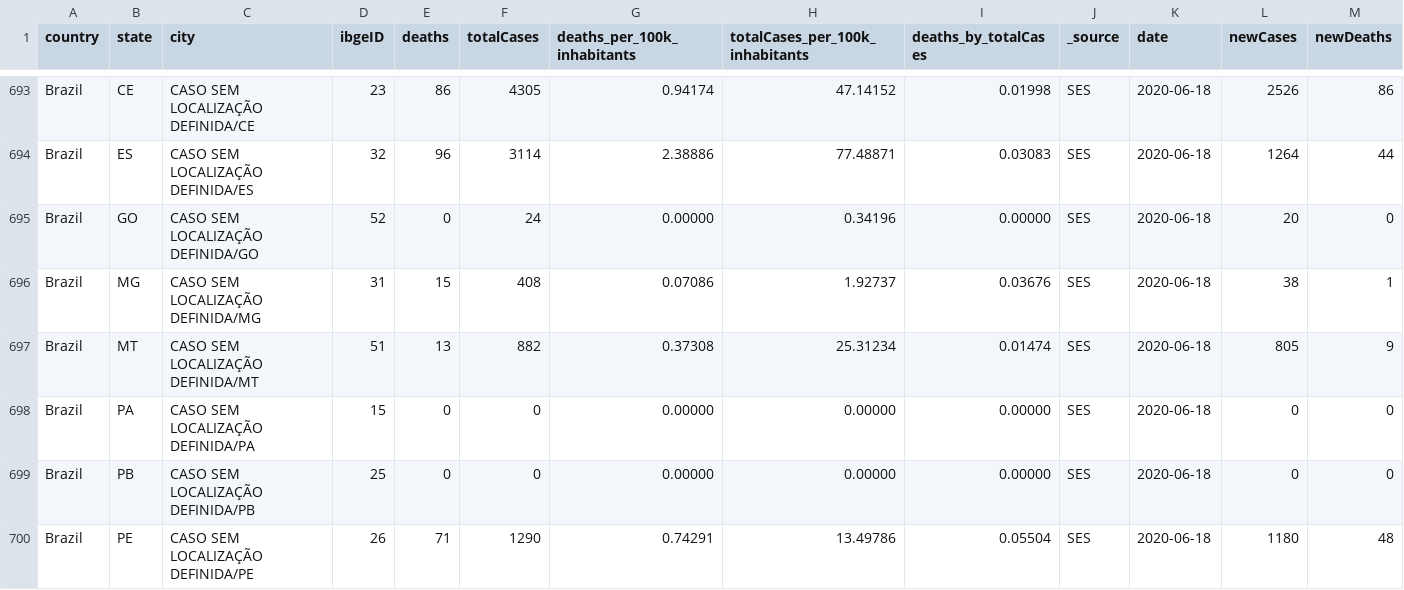
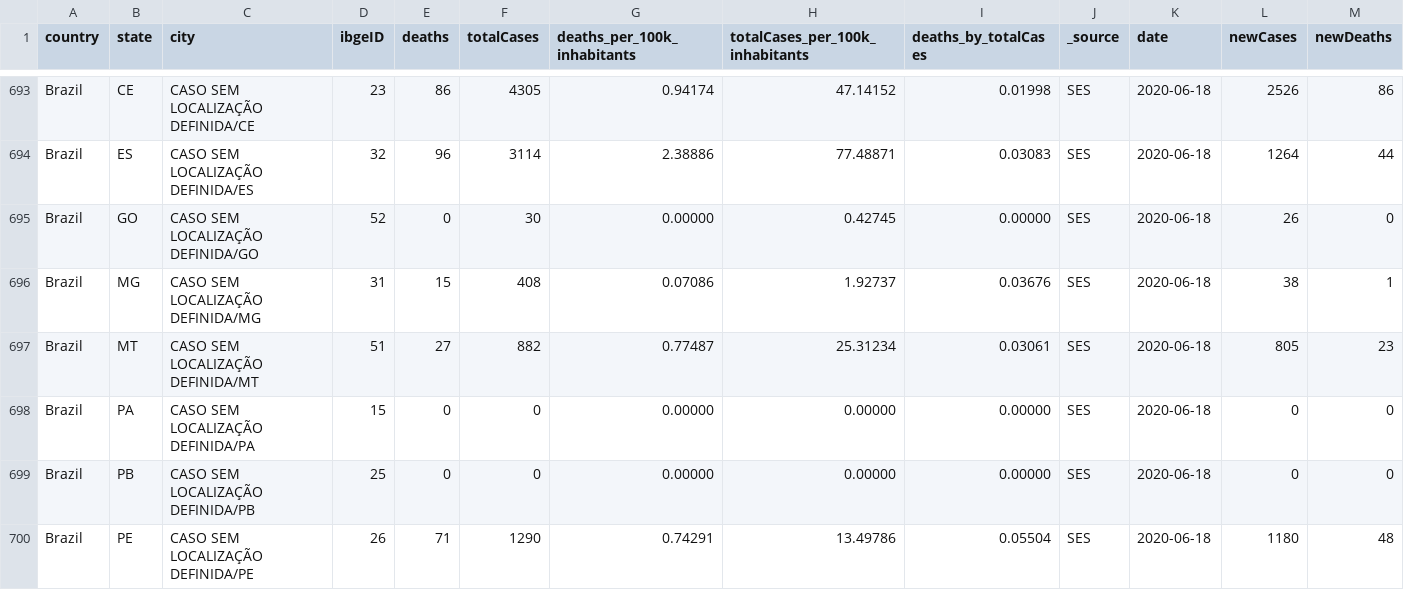
Before and after one commit to rdenadai/covid-19-stats, a CSV file: data/covid-19/brazil/cases-brazil-cities-2020-06-19.csv, drawn as a sheet; only a part is shown, gaps mark what is left out.

```diff
--- a/data/covid-19/brazil/cases-brazil-cities-2020-06-19.csv
+++ b/data/covid-19/brazil/cases-brazil-cities-2020-06-19.csv
@@ -694,5 +694,5 @@ Brazil,CE,CASO SEM LOCALIZAÇÃO DEFINIDA/CE,23,86,4305,0.94174,47.14152,0.01998
 Brazil,ES,CASO SEM LOCALIZAÇÃO DEFINIDA/ES,32,96,3114,2.38886,77.48871,0.03083,SES,2020-06-18,1264,44
-Brazil,GO,CASO SEM LOCALIZAÇÃO DEFINIDA/GO,52,0,24,0.00000,0.34196,0.00000,SES,2020-06-18,20,0
+Brazil,GO,CASO SEM LOCALIZAÇÃO DEFINIDA/GO,52,0,30,0.00000,0.42745,0.00000,SES,2020-06-18,26,0
 Brazil,MG,CASO SEM LOCALIZAÇÃO DEFINIDA/MG,31,15,408,0.07086,1.92737,0.03676,SES,2020-06-18,38,1
-Brazil,MT,CASO SEM LOCALIZAÇÃO DEFINIDA/MT,51,13,882,0.37308,25.31234,0.01474,SES,2020-06-18,805,9
+Brazil,MT,CASO SEM LOCALIZAÇÃO DEFINIDA/MT,51,27,882,0.77487,25.31234,0.03061,SES,2020-06-18,805,23
 Brazil,PA,CASO SEM LOCALIZAÇÃO DEFINIDA/PA,15,0,0,0.00000,0.00000,0.00000,SES,2020-06-18,0,0
```
Also changed, not shown: data/covid-19/brazil/cases-brazil-total-2020-06-19.csv.
